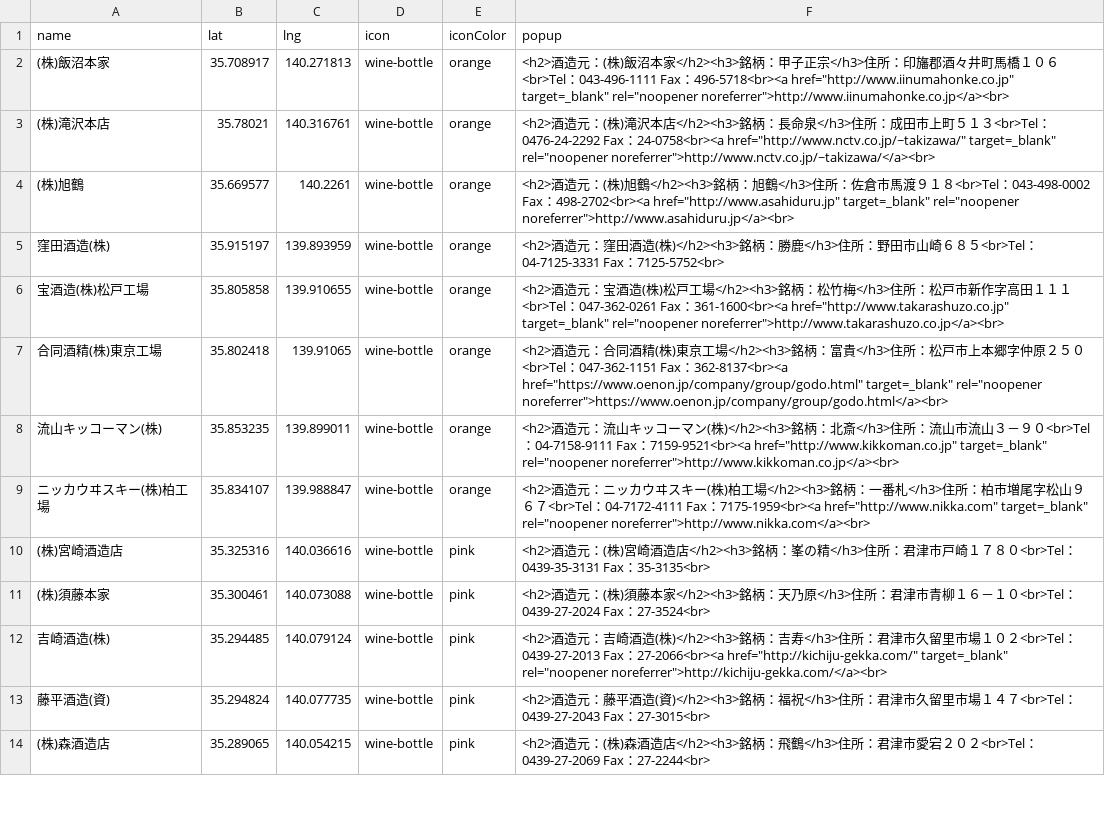
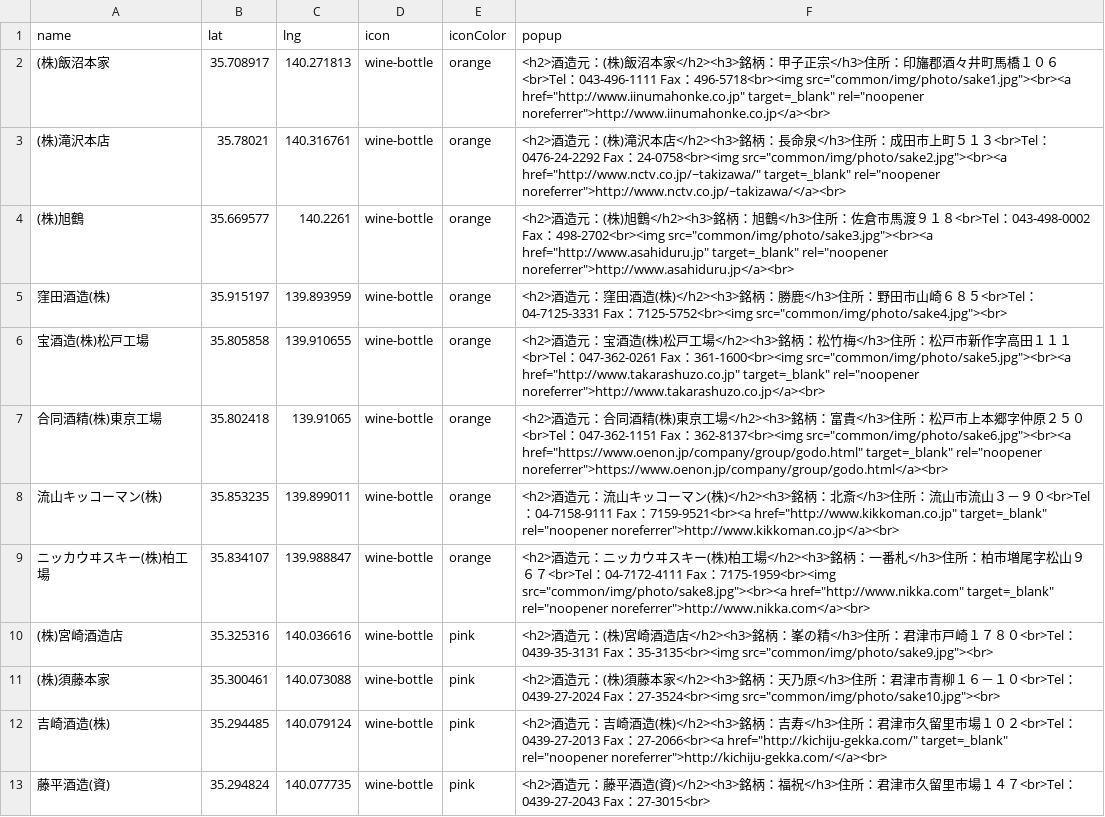
Before and after one commit to CtechMatsudo/sakeinchiba, a CSV file: docs/common/data/data.csv, drawn as a sheet; only a part is shown; the shorter side is filled out with more unchanged rows.

Commit message:
Data_Changed

```diff
--- a/docs/common/data/data.csv
+++ b/docs/common/data/data.csv
@@ -1,12 +1,12 @@
 name,lat,lng,icon,iconColor,popup,
-(株)飯沼本家,35.708917,140.271813,wine-bottle,orange,<h2>酒造元：(株)飯沼本家</h2><h3>銘柄：甲子正宗</h3>住所：印旛郡酒々井町馬橋１０６<br>Tel：043-496-1111 Fax：496-5718<br><a href="http://www.iinumahonke.co.jp" target=_blank" rel="noopener noreferrer">http://www.iinumahonke.co.jp</a><br>,
-(株)滝沢本店,35.78021,140.316761,wine-bottle,orange,<h2>酒造元：(株)滝沢本店</h2><h3>銘柄：長命泉</h3>住所：成田市上町５１３<br>Tel：0476-24-2292 Fax：24-0758<br><a href="http://www.nctv.co.jp/~takizawa/" target=_blank" rel="noopener noreferrer">http://www.nctv.co.jp/~takizawa/</a><br>,
-(株)旭鶴,35.669577,140.2261,wine-bottle,orange,<h2>酒造元：(株)旭鶴</h2><h3>銘柄：旭鶴</h3>住所：佐倉市馬渡９１８<br>Tel：043-498-0002 Fax：498-2702<br><a href="http://www.asahiduru.jp" target=_blank" rel="noopener noreferrer">http://www.asahiduru.jp</a><br>,
-窪田酒造(株),35.915197,139.893959,wine-bottle,orange,<h2>酒造元：窪田酒造(株)</h2><h3>銘柄：勝鹿</h3>住所：野田市山崎６８５<br>Tel：04-7125-3331 Fax：7125-5752<br>,
-宝酒造(株)松戸工場,35.805858,139.910655,wine-bottle,orange,<h2>酒造元：宝酒造(株)松戸工場</h2><h3>銘柄：松竹梅</h3>住所：松戸市新作字高田１１１<br>Tel：047-362-0261 Fax：361-1600<br><a href="http://www.takarashuzo.co.jp" target=_blank" rel="noopener noreferrer">http://www.takarashuzo.co.jp</a><br>,
-合同酒精(株)東京工場,35.802418,139.91065,wine-bottle,orange,<h2>酒造元：合同酒精(株)東京工場</h2><h3>銘柄：富貴</h3>住所：松戸市上本郷字仲原２５０<br>Tel：047-362-1151 Fax：362-8137<br><a href="https://www.oenon.jp/company/group/godo.html" target=_blank" rel="noopener noreferrer">https://www.oenon.jp/company/group/godo.html</a><br>,
+(株)飯沼本家,35.708917,140.271813,wine-bottle,orange,<h2>酒造元：(株)飯沼本家</h2><h3>銘柄：甲子正宗</h3>住所：印旛郡酒々井町馬橋１０６<br>Tel：043-496-1111 Fax：496-5718<br><img src="common/img/photo/sake1.jpg"><br><a href="http://www.iinumahonke.co.jp" target=_blank" rel="noopener noreferrer">http://www.iinumahonke.co.jp</a><br>,
+(株)滝沢本店,35.78021,140.316761,wine-bottle,orange,<h2>酒造元：(株)滝沢本店</h2><h3>銘柄：長命泉</h3>住所：成田市上町５１３<br>Tel：0476-24-2292 Fax：24-0758<br><img src="common/img/photo/sake2.jpg"><br><a href="http://www.nctv.co.jp/~takizawa/" target=_blank" rel="noopener noreferrer">http://www.nctv.co.jp/~takizawa/</a><br>,
+(株)旭鶴,35.669577,140.2261,wine-bottle,orange,<h2>酒造元：(株)旭鶴</h2><h3>銘柄：旭鶴</h3>住所：佐倉市馬渡９１８<br>Tel：043-498-0002 Fax：498-2702<br><img src="common/img/photo/sake3.jpg"><br><a href="http://www.asahiduru.jp" target=_blank" rel="noopener noreferrer">http://www.asahiduru.jp</a><br>,
+窪田酒造(株),35.915197,139.893959,wine-bottle,orange,<h2>酒造元：窪田酒造(株)</h2><h3>銘柄：勝鹿</h3>住所：野田市山崎６８５<br>Tel：04-7125-3331 Fax：7125-5752<br><img src="common/img/photo/sake4.jpg"><br>,
+宝酒造(株)松戸工場,35.805858,139.910655,wine-bottle,orange,<h2>酒造元：宝酒造(株)松戸工場</h2><h3>銘柄：松竹梅</h3>住所：松戸市新作字高田１１１<br>Tel：047-362-0261 Fax：361-1600<br><img src="common/img/photo/sake5.jpg"><br><a href="http://www.takarashuzo.co.jp" target=_blank" rel="noopener noreferrer">http://www.takarashuzo.co.jp</a><br>,
+合同酒精(株)東京工場,35.802418,139.91065,wine-bottle,orange,<h2>酒造元：合同酒精(株)東京工場</h2><h3>銘柄：富貴</h3>住所：松戸市上本郷字仲原２５０<br>Tel：047-362-1151 Fax：362-8137<br><img src="common/img/photo/sake6.jpg"><br><a href="https://www.oenon.jp/company/group/godo.html" target=_blank" rel="noopener noreferrer">https://www.oenon.jp/company/group/godo.html</a><br>,
 流山キッコーマン(株),35.853235,139.899011,wine-bottle,orange,<h2>酒造元：流山キッコーマン(株)</h2><h3>銘柄：北斎</h3>住所：流山市流山３－９０<br>Tel：04-7158-9111 Fax：7159-9521<br><a href="http://www.kikkoman.co.jp" target=_blank" rel="noopener noreferrer">http://www.kikkoman.co.jp</a><br>,
-ニッカウヰスキー(株)柏工場,35.834107,139.988847,wine-bottle,orange,<h2>酒造元：ニッカウヰスキー(株)柏工場</h2><h3>銘柄：一番札</h3>住所：柏市増尾字松山９６７<br>Tel：04-7172-4111 Fax：7175-1959<br><a href="http://www.nikka.com" target=_blank" rel="noopener noreferrer">http://www.nikka.com</a><br>,
-(株)宮崎酒造店,35.325316,140.036616,wine-bottle,pink,<h2>酒造元：(株)宮崎酒造店</h2><h3>銘柄：峯の精</h3>住所：君津市戸崎１７８０<br>Tel：0439-35-3131 Fax：35-3135<br>,
-(株)須藤本家,35.300461,140.073088,wine-bottle,pink,<h2>酒造元：(株)須藤本家</h2><h3>銘柄：天乃原</h3>住所：君津市青柳１６－１０<br>Tel：0439-27-2024 Fax：27-3524<br>,
+ニッカウヰスキー(株)柏工場,35.834107,139.988847,wine-bottle,orange,<h2>酒造元：ニッカウヰスキー(株)柏工場</h2><h3>銘柄：一番札</h3>住所：柏市増尾字松山９６７<br>Tel：04-7172-4111 Fax：7175-1959<br><img src="common/img/photo/sake8.jpg"><br><a href="http://www.nikka.com" target=_blank" rel="noopener noreferrer">http://www.nikka.com</a><br>,
+(株)宮崎酒造店,35.325316,140.036616,wine-bottle,pink,<h2>酒造元：(株)宮崎酒造店</h2><h3>銘柄：峯の精</h3>住所：君津市戸崎１７８０<br>Tel：0439-35-3131 Fax：35-3135<br><img src="common/img/photo/sake9.jpg"><br>,
+(株)須藤本家,35.300461,140.073088,wine-bottle,pink,<h2>酒造元：(株)須藤本家</h2><h3>銘柄：天乃原</h3>住所：君津市青柳１６－１０<br>Tel：0439-27-2024 Fax：27-3524<br><img src="common/img/photo/sake10.jpg"><br>,
 吉崎酒造(株),35.294485,140.079124,wine-bottle,pink,<h2>酒造元：吉崎酒造(株)</h2><h3>銘柄：吉寿</h3>住所：君津市久留里市場１０２<br>Tel：0439-27-2013 Fax：27-2066<br><a href="http://kichiju-gekka.com/" target=_blank" rel="noopener noreferrer">http://kichiju-gekka.com/</a><br>,
```
